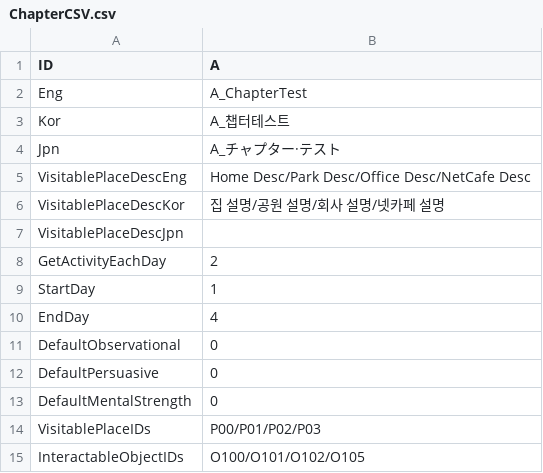
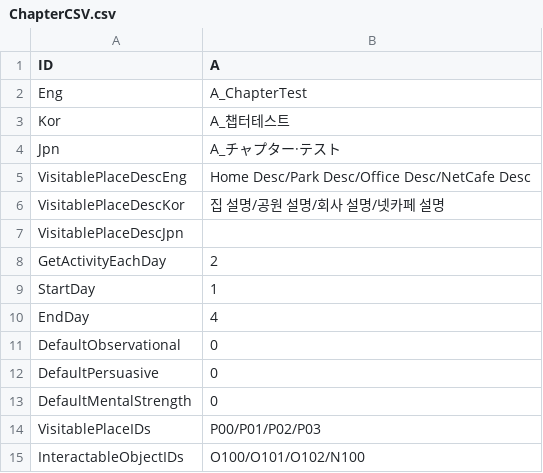
Before and after one commit to chatnip/GainLoss, a CSV file: Assets/Resources/CSV/ChapterCSV.csv, drawn as a sheet.

```diff
--- a/Assets/Resources/CSV/ChapterCSV.csv
+++ b/Assets/Resources/CSV/ChapterCSV.csv
@@ -14,2 +14,2 @@ DefaultMentalStrength,0
 VisitablePlaceIDs,P00/P01/P02/P03
-InteractableObjectIDs,O100/O101/O102/O105
+InteractableObjectIDs,O100/O101/O102/N100
```
Also changed, not shown: Assets/Resources/CSV/ChoiceCSV.csv, Assets/Resources/CSV/ObjectCSV.csv, 21 other files.
